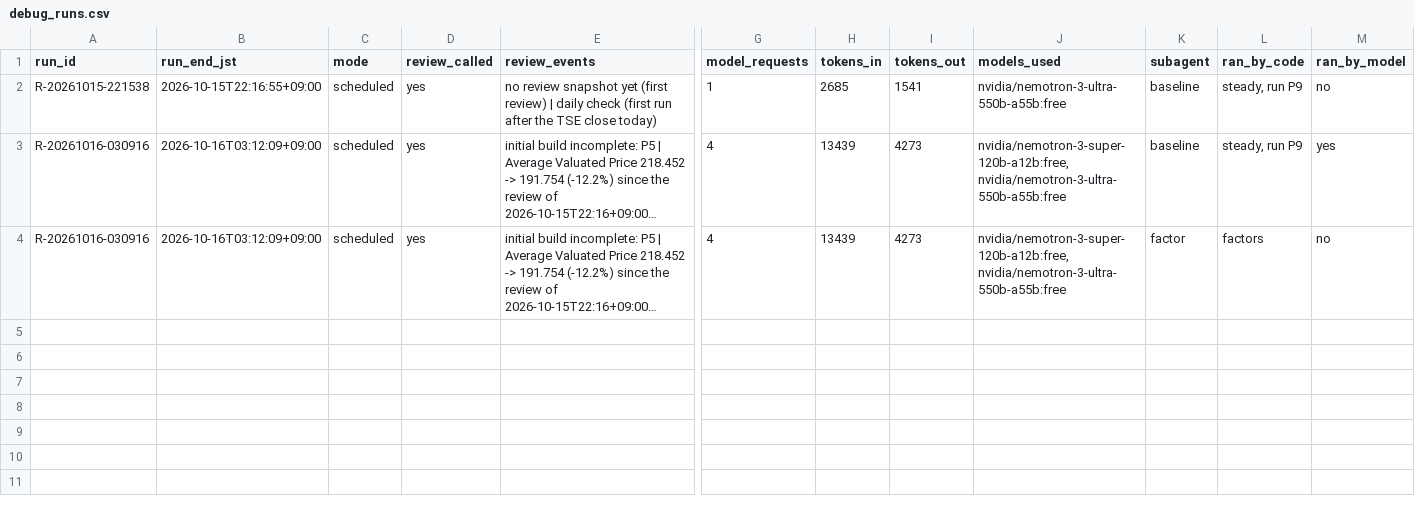
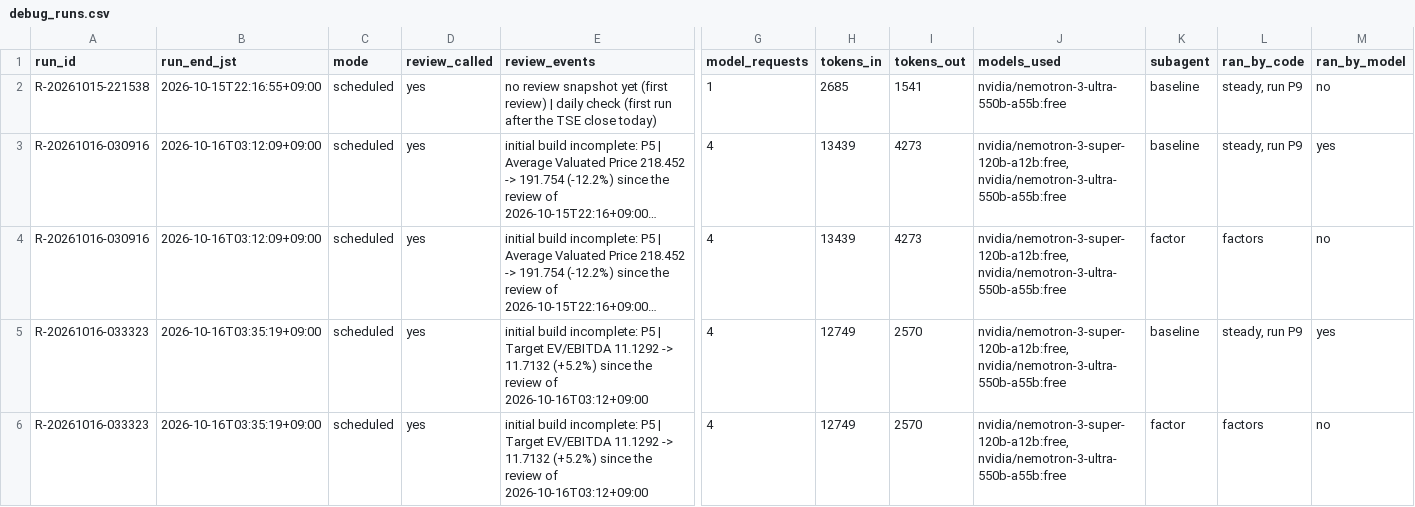
Before and after one commit to renishly/tsuchiya_holdings, a CSV file: v2/logs/debug_runs.csv, drawn as a sheet; only a part is shown, gaps mark what is left out; long unchanged cells end in …; rows hold the shown columns only; the diff names each change by its address in the sheet, - before the commit and + after, or states it on an @@ line.

```diff
--- a/v2/logs/debug_runs.csv
+++ b/v2/logs/debug_runs.csv
+row 5: R-20261016-033323 | 2026-10-16T03:35:19+09:00 | scheduled | yes | initial build incomplete: P5 | Target EV/EBITDA 11.1292 -> 11.7132 (+5.2%) since the review of 2026-10-16T03:12+09:00 | 4 | 12749 | 2570 | nvidia/nemotron-3-super-120b-a12b:free, nvidia/nemotron-3-ultra-550b-a55b:free | baseline | steady, run P9 | yes
+row 6: R-20261016-033323 | 2026-10-16T03:35:19+09:00 | scheduled | yes | initial build incomplete: P5 | Target EV/EBITDA 11.1292 -> 11.7132 (+5.2%) since the review of 2026-10-16T03:12+09:00 | 4 | 12749 | 2570 | nvidia/nemotron-3-super-120b-a12b:free, nvidia/nemotron-3-ultra-550b-a55b:free | factor | factors | no
```
Also changed, not shown: v2/data/Baseline Metrics.csv, 12 other files.
